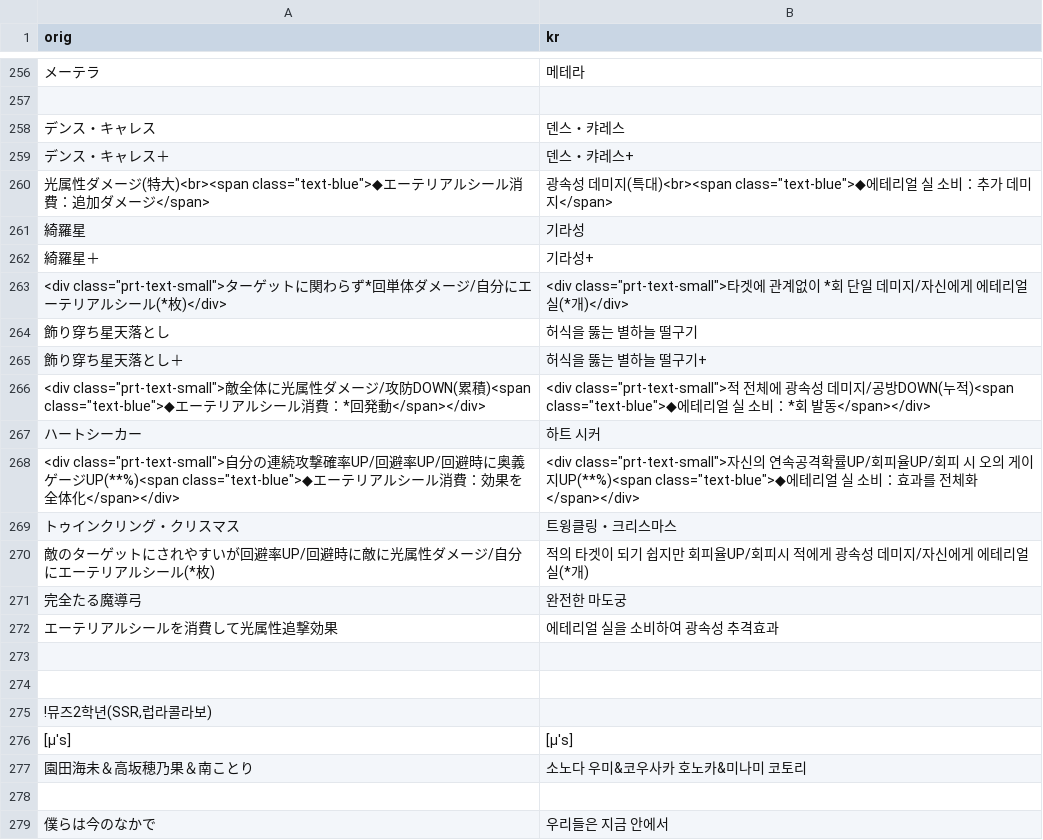
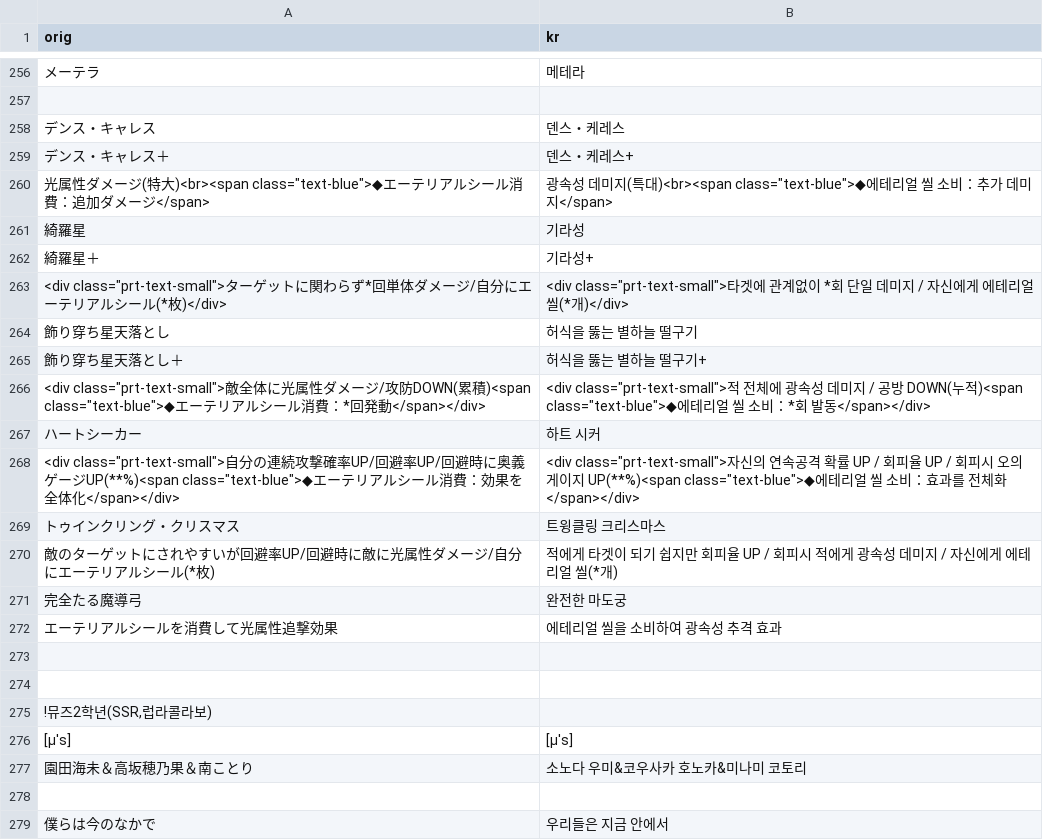
Before and after one commit to sidewinderk/gbfTransKor, a CSV file: cache/archive_캐릭터_광.csv, drawn as a sheet; only a part is shown, gaps mark what is left out; the diff covers the shown part only.

```diff
--- a/cache/archive_캐릭터_광.csv
+++ b/cache/archive_캐릭터_광.csv
@@ -257,17 +257,17 @@ orig,kr
 
-デンス・キャレス,덴스・캬레스
-デンス・キャレス＋,덴스・캬레스+
-"光属性ダメージ(特大)<br><span class=""text-blue"">◆エーテリアルシール消費：追加ダメージ</span>","광속성 데미지(특대)<br><span class=""text-blue"">◆에테리얼 실 소비：추가 데미지</span>"
+デンス・キャレス,덴스・케레스
+デンス・キャレス＋,덴스・케레스+
+"光属性ダメージ(特大)<br><span class=""text-blue"">◆エーテリアルシール消費：追加ダメージ</span>","광속성 데미지(특대)<br><span class=""text-blue"">◆에테리얼 씰 소비：추가 데미지</span>"
 綺羅星,기라성
 綺羅星＋,기라성+
-"<div class=""prt-text-small"">ターゲットに関わらず*回単体ダメージ/自分にエーテリアルシール(*枚)</div>","<div class=""prt-text-small"">타겟에 관계없이 *회 단일 데미지/자신에게 에테리얼 실(*개)</div>"
+"<div class=""prt-text-small"">ターゲットに関わらず*回単体ダメージ/自分にエーテリアルシール(*枚)</div>","<div class=""prt-text-small"">타겟에 관계없이 *회 단일 데미지 / 자신에게 에테리얼 씰(*개)</div>"
 飾り穿ち星天落とし,허식을 뚫는 별하늘 떨구기
 飾り穿ち星天落とし＋,허식을 뚫는 별하늘 떨구기+
-"<div class=""prt-text-small"">敵全体に光属性ダメージ/攻防DOWN(累積)<span class=""text-blue"">◆エーテリアルシール消費：*回発動</span></div>","<div class=""prt-text-small"">적 전체에 광속성 데미지/공방DOWN(누적)<span class=""text-blue"">◆에테리얼 실 소비：*회 발동</span></div>"
+"<div class=""prt-text-small"">敵全体に光属性ダメージ/攻防DOWN(累積)<span class=""text-blue"">◆エーテリアルシール消費：*回発動</span></div>","<div class=""prt-text-small"">적 전체에 광속성 데미지 / 공방 DOWN(누적)<span class=""text-blue"">◆에테리얼 씰 소비：*회 발동</span></div>"
 ハートシーカー,하트 시커
-"<div class=""prt-text-small"">自分の連続攻撃確率UP/回避率UP/回避時に奥義ゲージUP(**%)<span class=""text-blue"">◆エーテリアルシール消費：効果を全体化</span></div>","<div class=""prt-text-small"">자신의 연속공격확률UP/회피율UP/회피 시 오의 게이지UP(**%)<span class=""text-blue"">◆에테리얼 실 소비：효과를 전체화</span></div>"
-トゥインクリング・クリスマス,트윙클링・크리스마스
-敵のターゲットにされやすいが回避率UP/回避時に敵に光属性ダメージ/自分にエーテリアルシール(*枚),적의 타겟이 되기 쉽지만 회피율UP/회피시 적에게 광속성 데미지/자신에게 에테리얼 실(*개)
+"<div class=""prt-text-small"">自分の連続攻撃確率UP/回避率UP/回避時に奥義ゲージUP(**%)<span class=""text-blue"">◆エーテリアルシール消費：効果を全体化</span></div>","<div class=""prt-text-small"">자신의 연속공격 확률 UP / 회피율 UP / 회피시 오의 게이지 UP(**%)<span class=""text-blue"">◆에테리얼 씰 소비：효과를 전체화</span></div>"
+トゥインクリング・クリスマス,트윙클링 크리스마스
+敵のターゲットにされやすいが回避率UP/回避時に敵に光属性ダメージ/自分にエーテリアルシール(*枚),적에게 타겟이 되기 쉽지만 회피율 UP / 회피시 적에게 광속성 데미지 / 자신에게 에테리얼 씰(*개)
 完全たる魔導弓,완전한 마도궁
-エーテリアルシールを消費して光属性追撃効果,에테리얼 실을 소비하여 광속성 추격효과
+エーテリアルシールを消費して光属性追撃効果,에테리얼 씰을 소비하여 광속성 추격 효과
 
```
Also changed, not shown: 7 edited cells elsewhere in this file, 1 other file.
